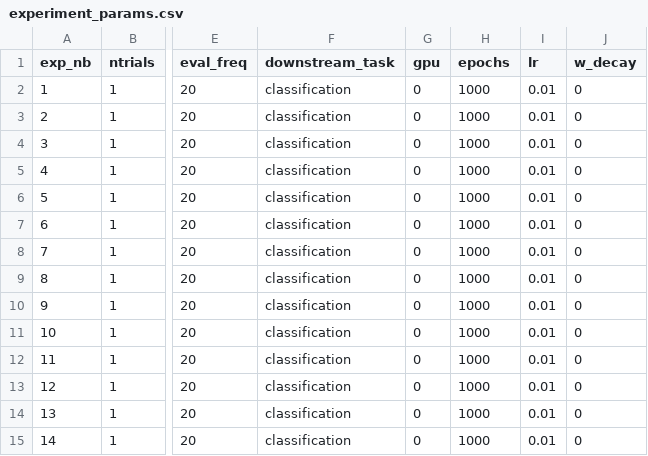
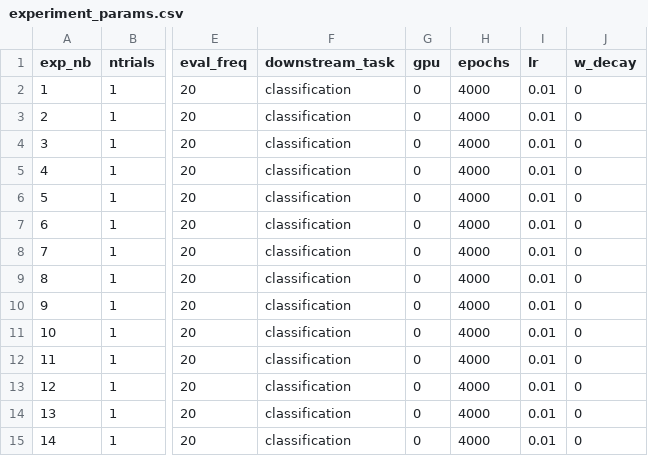
Before and after one commit to diniaouri/Context-Aware-Graph-Structure-Learning-for-Extremist-Narratives, a CSV file: src/experiment_params.csv, drawn as a sheet; only a part is shown, gaps mark what is left out; the diff names each change by its address in the sheet, - before the commit and + after, or states it on an @@ line.

```diff
--- a/src/experiment_params.csv
+++ b/src/experiment_params.csv
-H2:H15 (epochs): 1000
+H2:H15 (epochs): 4000
```
Also changed, not shown: 2 other files.
